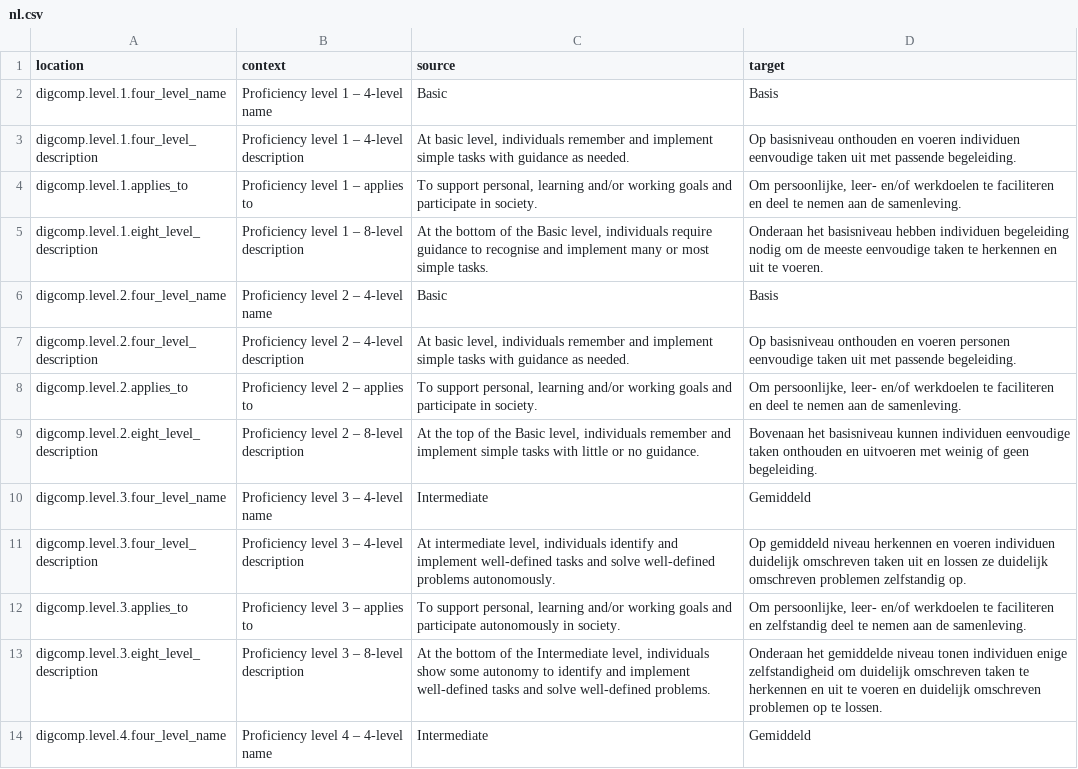
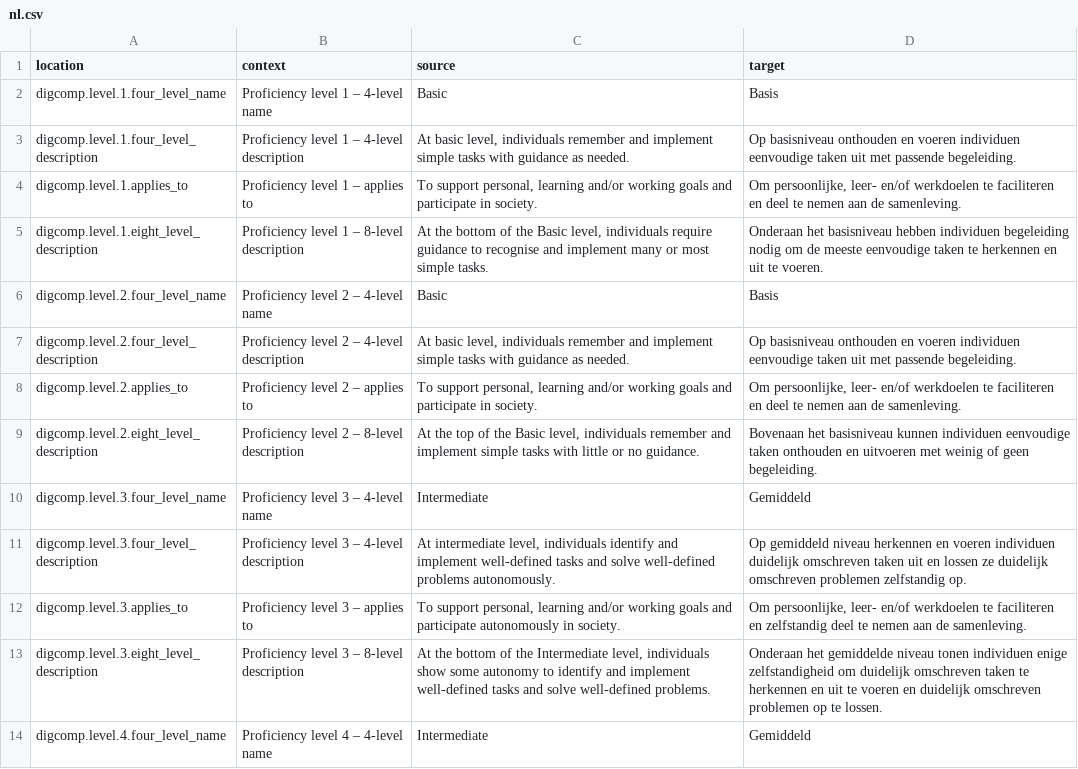
Before and after one commit to PiAir/digcomp3-l10n, a CSV file: locale/levels/nl.csv, drawn as a sheet; only a part is shown.

Commit message:
Translated using Weblate (Dutch)
Currently translated at 100.0% (32 of 32 strings)

Translation: DigComp 3.0/levels
Translate-URL: http://weblate.gosoftonline.com/projects/digcomp-3-0/levels/nl/

```diff
--- a/locale/levels/nl.csv
+++ b/locale/levels/nl.csv
@@ -6,3 +6,3 @@
 "digcomp.level.2.four_level_name","Proficiency level 2 – 4-level name","Basic","Basis"
-"digcomp.level.2.four_level_description","Proficiency level 2 – 4-level description","At basic level, individuals remember and implement simple tasks with guidance as needed.","Op basisniveau onthouden en voeren personen eenvoudige taken uit met passende begeleiding."
+"digcomp.level.2.four_level_description","Proficiency level 2 – 4-level description","At basic level, individuals remember and implement simple tasks with guidance as needed.","Op basisniveau onthouden en voeren individuen eenvoudige taken uit met passende begeleiding."
 "digcomp.level.2.applies_to","Proficiency level 2 – applies to","To support personal, learning and/or working goals and participate in society.","Om persoonlijke, leer- en/of werkdoelen te faciliteren en deel te nemen aan de samenleving."
```
